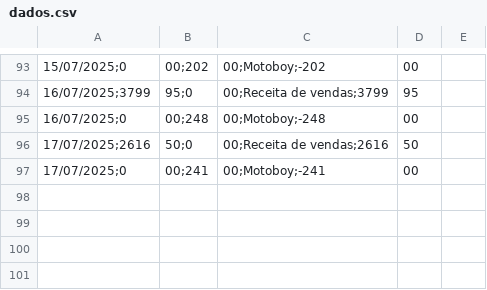
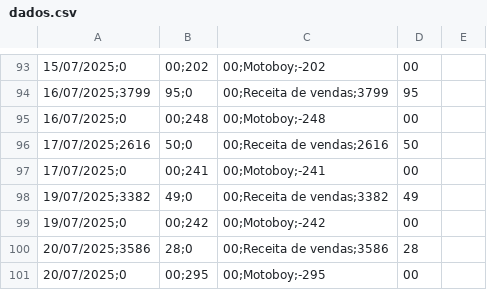
Before and after one commit to Victorcesargomes/OCHURRASQUEIRO, a CSV file: dados.csv, drawn as a sheet; only a part is shown, gaps mark what is left out; the diff names each change by its address in the sheet, - before the commit and + after, or states it on an @@ line.

Commit message:
Update dados.csv

```diff
--- a/dados.csv
+++ b/dados.csv
+row 98: 19/07/2025;3382 | 49;0 | 00;Receita de vendas;3382 | 49
+row 99: 19/07/2025;0 | 00;242 | 00;Motoboy;-242 | 00
+row 100: 20/07/2025;3586 | 28;0 | 00;Receita de vendas;3586 | 28
+row 101: 20/07/2025;0 | 00;295 | 00;Motoboy;-295 | 00
```
